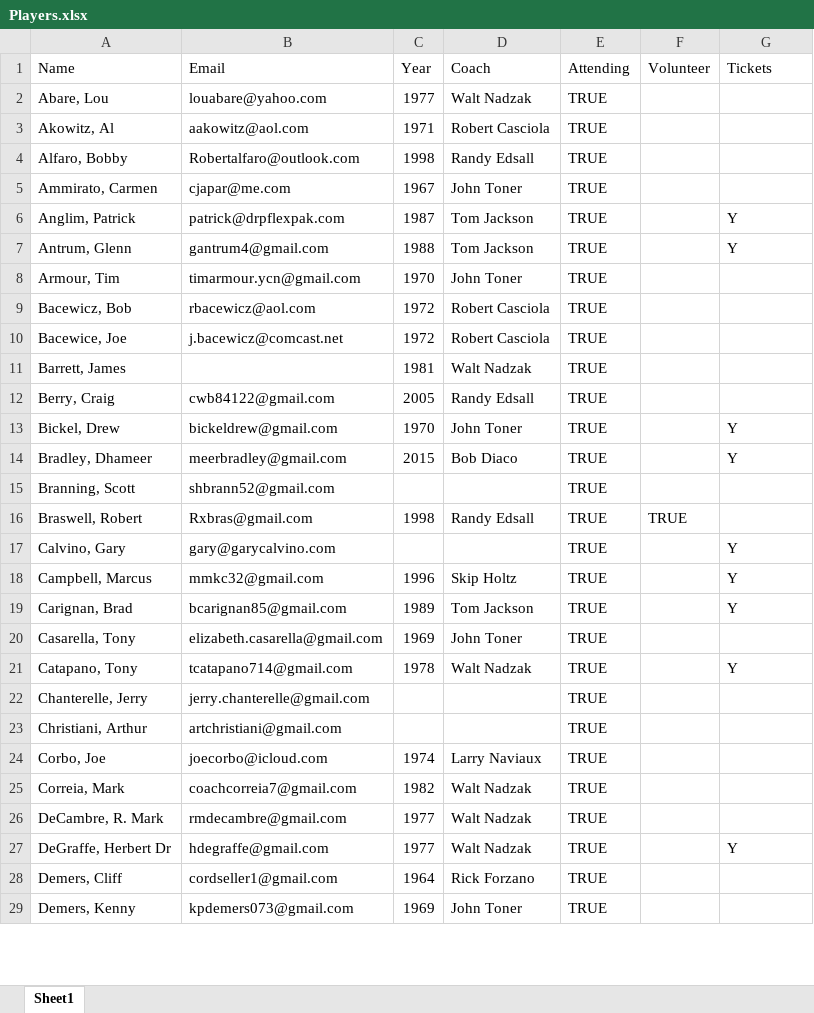
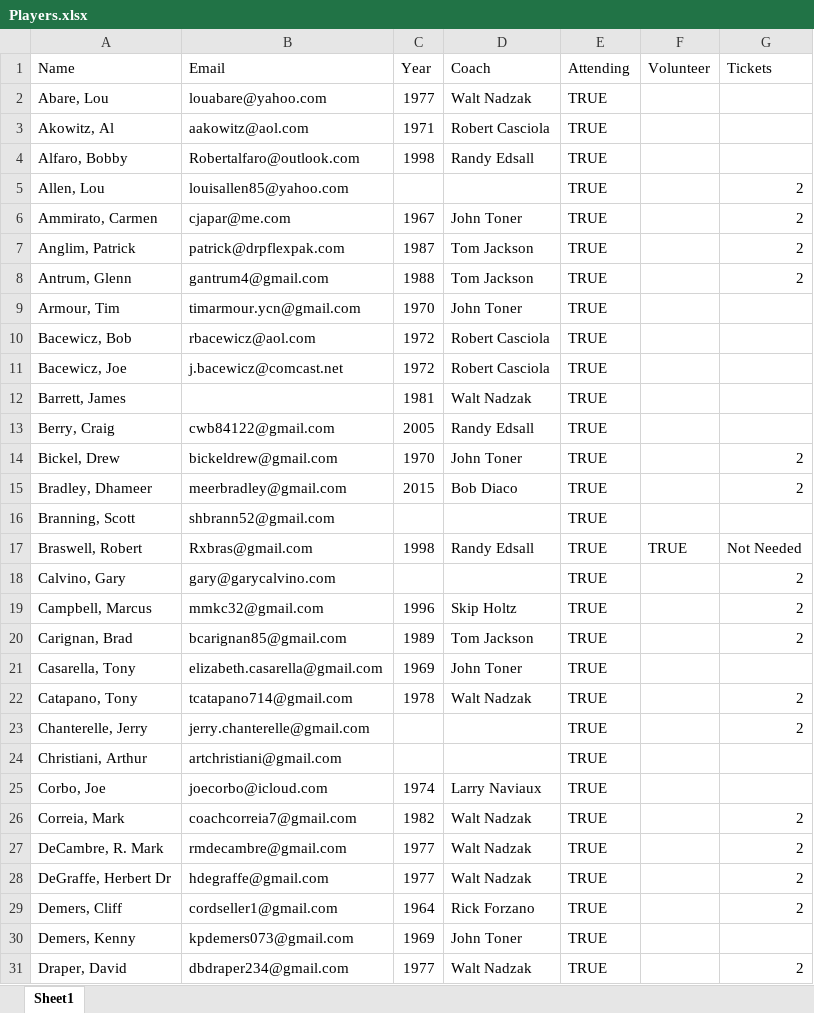
Before and after one commit to KennyPeterDemers/UConnBleedBlue, an Excel workbook: UConnBleedBlue/wwwroot/Data/Players.xlsx, sheet Sheet1, drawn as a sheet; only a part is shown; values as stored, in another font and other column widths than the file's, no cell formats; addresses are those after the commit; the diff covers the shown part only; the diff names each change by its address in the sheet, - before the commit and + after, or states it on an @@ line.

```diff
--- a/UConnBleedBlue/wwwroot/Data/Players.xlsx (sheet Sheet1)
+++ b/UConnBleedBlue/wwwroot/Data/Players.xlsx (sheet Sheet1)
+row 5: Allen, Lou | louisallen85@yahoo.com |  |  | TRUE |  | 2
-G6 (Tickets): (empty)
+G6 (Tickets): 2
-G7:G8 (Tickets): Y
+G7:G8 (Tickets): 2
-A11 (Name): Bacewice, Joe
+A11 (Name): Bacewicz, Joe
-G14:G15 (Tickets): Y
+G14:G15 (Tickets): 2
-G17 (Tickets): (empty)
+G17 (Tickets): Not Needed
-G18:G20 (Tickets): Y
+G18:G20 (Tickets): 2
-G22 (Tickets): Y
+G22 (Tickets): 2
-G23 (Tickets): (empty)
+G23 (Tickets): 2
-G26:G27 (Tickets): (empty)
+G26:G27 (Tickets): 2
-G28 (Tickets): Y
+G28 (Tickets): 2
-G29 (Tickets): (empty)
+G29 (Tickets): 2
+row 31: Draper, David | dbdraper234@gmail.com | 1977 | Walt Nadzak | TRUE |  | 2
```
Also changed, not shown: 2 added rows, 1 removed row and 52 edited cells elsewhere in this sheet, cell formats, UConnBleedBlue/wwwroot/Data/Costs.xlsx, UConnBleedBlue/wwwroot/Data/Donations.xlsx, 8 other files.
